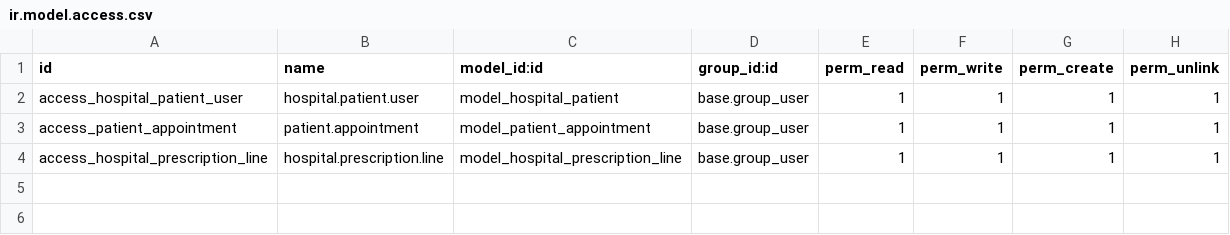
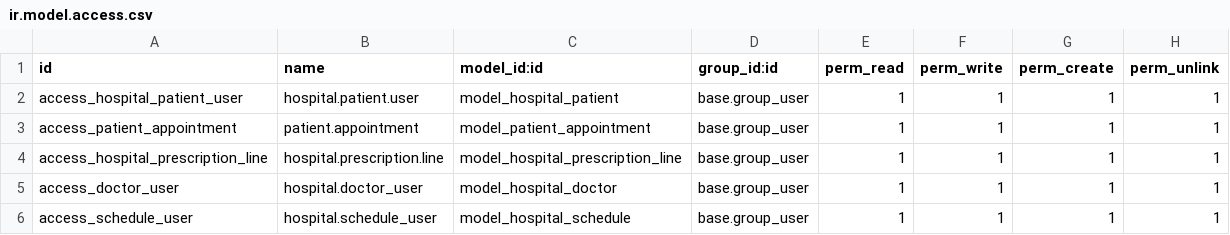
Before and after one commit to amulbabariya07/v17_hospital_system, a CSV file: hospital_base/security/ir.model.access.csv, drawn as a sheet.

Commit message:
[ADD] Create a many2many and Two module create - Doctor and Doctor Schedule

```diff
--- a/hospital_base/security/ir.model.access.csv
+++ b/hospital_base/security/ir.model.access.csv
@@ -4 +4,3 @@ access_patient_appointment,patient.appointment,model_patient_appointment,base.gr
 access_hospital_prescription_line,hospital.prescription.line,model_hospital_prescription_line,base.group_user,1,1,1,1
+access_doctor_user,hospital.doctor_user,model_hospital_doctor,base.group_user,1,1,1,1
+access_schedule_user,hospital.schedule_user,model_hospital_schedule,base.group_user,1,1,1,1
```
Also changed, not shown: 5 other files.
